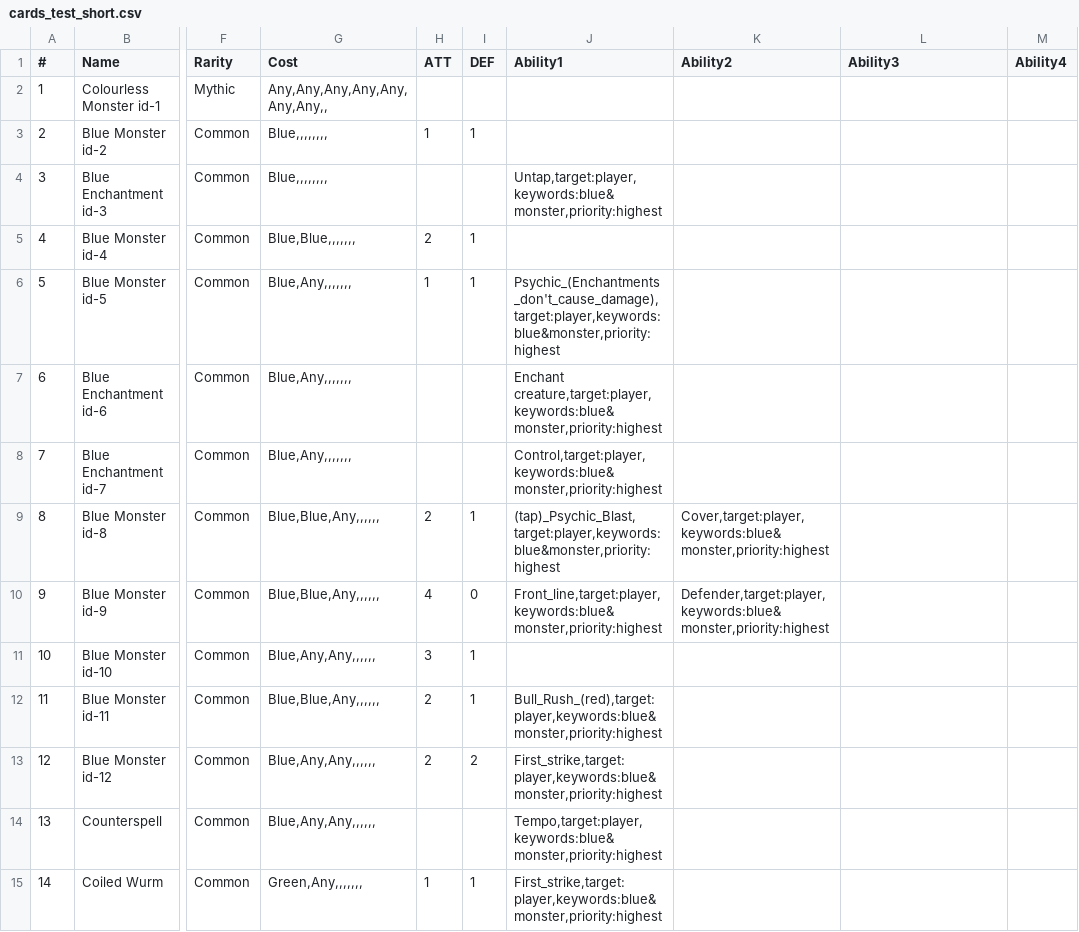
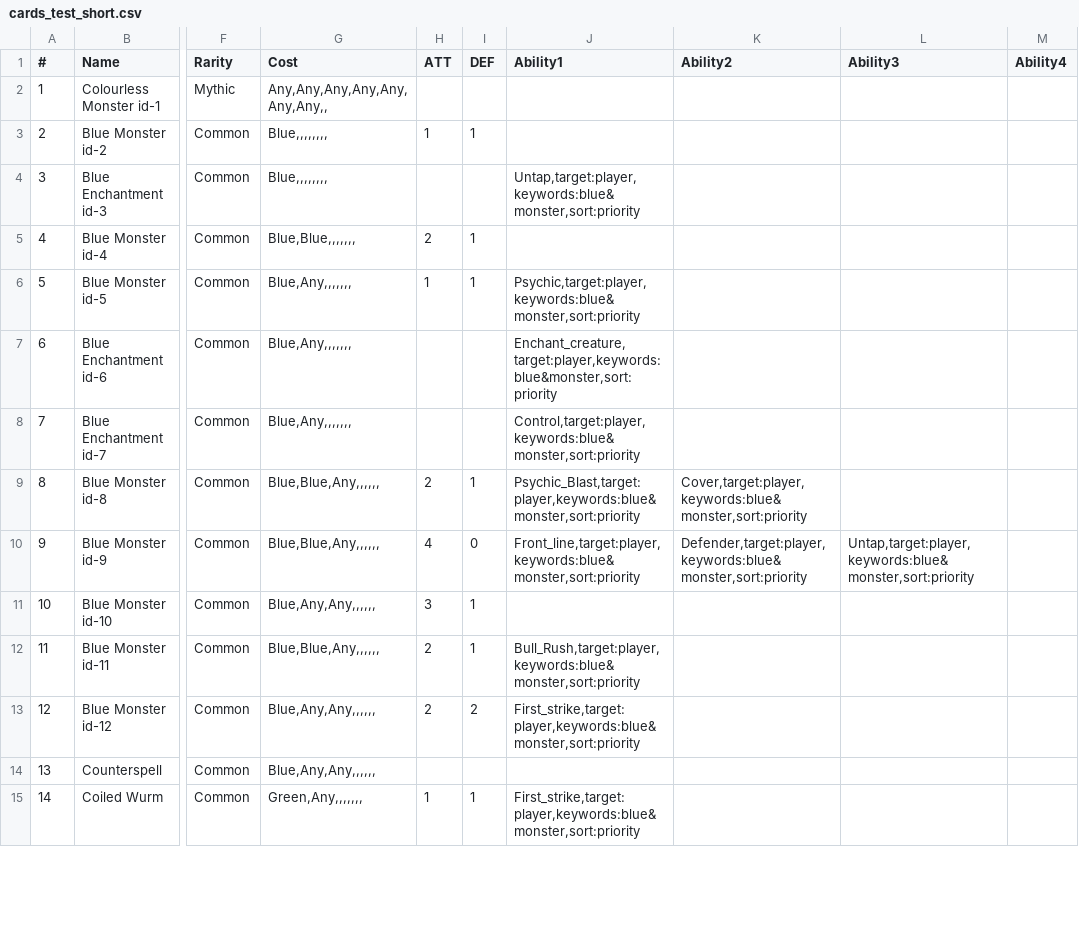
Before and after one commit to suolenkainen/cards, a CSV file: game_mechanics/cards_test_short.csv, drawn as a sheet; only a part is shown, gaps mark what is left out; the diff covers the shown part only; the diff names each change by its address in the sheet, - before the commit and + after, or states it on an @@ line.

Commit message:
Untap ability done

```diff
--- a/game_mechanics/cards_test_short.csv
+++ b/game_mechanics/cards_test_short.csv
-J4 (Ability1): Untap,target:player,keywords:blue&monster,priority:highest
+J4 (Ability1): Untap,target:player,keywords:blue&monster,sort:priority
-J6 (Ability1): Psychic_(Enchantments_don't_cause_damage),target:player,keywords:blue&monster,priority:highest
+J6 (Ability1): Psychic,target:player,keywords:blue&monster,sort:priority
-J7 (Ability1): Enchant creature,target:player,keywords:blue&monster,priority:highest
+J7 (Ability1): Enchant_creature,target:player,keywords:blue&monster,sort:priority
-J8 (Ability1): Control,target:player,keywords:blue&monster,priority:highest
+J8 (Ability1): Control,target:player,keywords:blue&monster,sort:priority
-J9 (Ability1): (tap)_Psychic_Blast,target:player,keywords:blue&monster,priority:highest
+J9 (Ability1): Psychic_Blast,target:player,keywords:blue&monster,sort:priority
-K9 (Ability2): Cover,target:player,keywords:blue&monster,priority:highest
+K9 (Ability2): Cover,target:player,keywords:blue&monster,sort:priority
-J10 (Ability1): Front_line,target:player,keywords:blue&monster,priority:highest
+J10 (Ability1): Front_line,target:player,keywords:blue&monster,sort:priority
-K10 (Ability2): Defender,target:player,keywords:blue&monster,priority:highest
+K10 (Ability2): Defender,target:player,keywords:blue&monster,sort:priority
-L10 (Ability3): (empty)
+L10 (Ability3): Untap,target:player,keywords:blue&monster,sort:priority
-J12 (Ability1): Bull_Rush_(red),target:player,keywords:blue&monster,priority:highest
+J12 (Ability1): Bull_Rush,target:player,keywords:blue&monster,sort:priority
-J13 (Ability1): First_strike,target:player,keywords:blue&monster,priority:highest
+J13 (Ability1): First_strike,target:player,keywords:blue&monster,sort:priority
-J14 (Ability1): Tempo,target:player,keywords:blue&monster,priority:highest
+J14 (Ability1): (empty)
-J15 (Ability1): First_strike,target:player,keywords:blue&monster,priority:highest
+J15 (Ability1): First_strike,target:player,keywords:blue&monster,sort:priority
```
Also changed, not shown: 21 edited cells elsewhere in this file, 2 other files.
